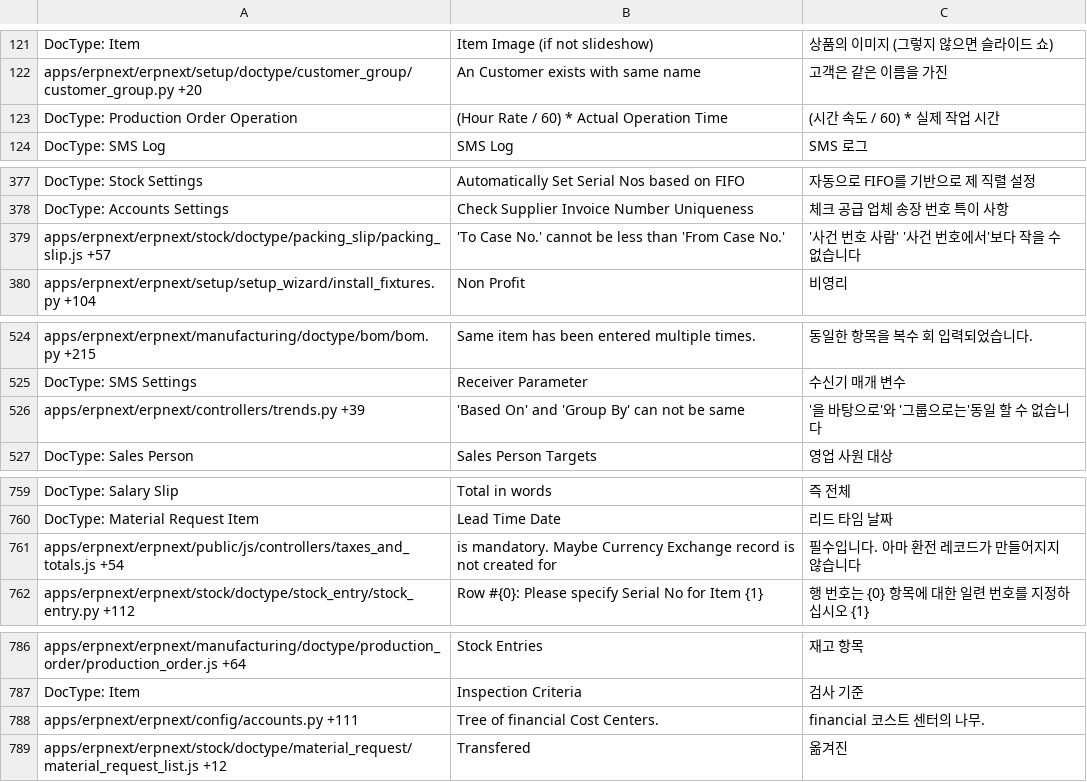
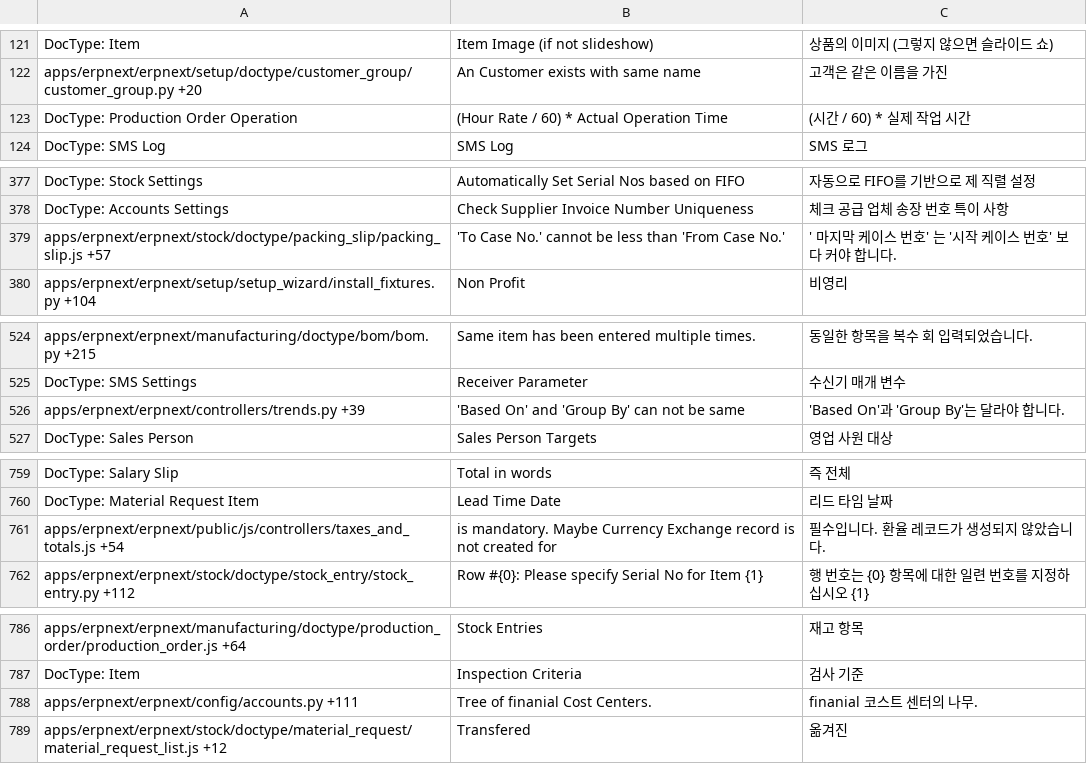
Before and after one commit to Dinext-pro/dinext_erp, a CSV file: erpnext/translations/ko.csv, drawn as a sheet; only a part is shown, gaps mark what is left out; the diff covers the shown part only.

```diff
--- a/erpnext/translations/ko.csv
+++ b/erpnext/translations/ko.csv
@@ -123,3 +123,3 @@ DocType: Item,Item Image (if not slideshow),상품의 이미지 (그렇지 않
 apps/erpnext/erpnext/setup/doctype/customer_group/customer_group.py +20,An Customer exists with same name,고객은 같은 이름을 가진
-DocType: Production Order Operation,(Hour Rate / 60) * Actual Operation Time,(시간 속도 / 60) * 실제 작업 시간
+DocType: Production Order Operation,(Hour Rate / 60) * Actual Operation Time,(시간  / 60) * 실제 작업 시간
 DocType: SMS Log,SMS Log,SMS 로그
@@ -383,3 +383,3 @@ DocType: Stock Settings,Automatically Set Serial Nos based on FIFO,자동으로
 DocType: Accounts Settings,Check Supplier Invoice Number Uniqueness,체크 공급 업체 송장 번호 특이 사항
-apps/erpnext/erpnext/stock/doctype/packing_slip/packing_slip.js +57,'To Case No.' cannot be less than 'From Case No.','사건 번호 사람' '사건 번호에서'보다 작을 수 없습니다
+apps/erpnext/erpnext/stock/doctype/packing_slip/packing_slip.js +57,'To Case No.' cannot be less than 'From Case No.',' 마지막 케이스 번호' 는 '시작 케이스 번호' 보다 커야 합니다.
 apps/erpnext/erpnext/setup/setup_wizard/install_fixtures.py +104,Non Profit,비영리
@@ -536,3 +536,3 @@ apps/erpnext/erpnext/manufacturing/doctype/bom/bom.py +215,Same item has been en
 DocType: SMS Settings,Receiver Parameter,수신기 매개 변수
-apps/erpnext/erpnext/controllers/trends.py +39,'Based On' and 'Group By' can not be same,'을 바탕으로'와 '그룹으로는'동일 할 수 없습니다
+apps/erpnext/erpnext/controllers/trends.py +39,'Based On' and 'Group By' can not be same,'Based On'과  'Group By'는 달라야 합니다.
 DocType: Sales Person,Sales Person Targets,영업 사원 대상
@@ -809,3 +809,3 @@ DocType: Salary Slip,Total in words,즉 전체
 DocType: Material Request Item,Lead Time Date,리드 타임 날짜
-apps/erpnext/erpnext/public/js/controllers/taxes_and_totals.js +54, is mandatory. Maybe Currency Exchange record is not created for ,필수입니다. 아마 환전 레코드가 만들어지지 않습니다
+apps/erpnext/erpnext/public/js/controllers/taxes_and_totals.js +54, is mandatory. Maybe Currency Exchange record is not created for ,필수입니다. 환율 레코드가 생성되지 않았습니다.
 apps/erpnext/erpnext/stock/doctype/stock_entry/stock_entry.py +112,Row #{0}: Please specify Serial No for Item {1},행 번호는 {0} 항목에 대한 일련 번호를 지정하십시오 {1}
@@ -836,3 +836,3 @@ apps/erpnext/erpnext/manufacturing/doctype/production_order/production_order.js
 DocType: Item,Inspection Criteria,검사 기준
-apps/erpnext/erpnext/config/accounts.py +111,Tree of financial Cost Centers.,financial 코스트 센터의 나무.
+apps/erpnext/erpnext/config/accounts.py +111,Tree of finanial Cost Centers.,finanial 코스트 센터의 나무.
 apps/erpnext/erpnext/stock/doctype/material_request/material_request_list.js +12,Transfered,옮겨진
```
Also changed, not shown: 18 edited cells elsewhere in this file, erpnext/translations/fr.csv, erpnext/translations/nl.csv, 51 other files.
